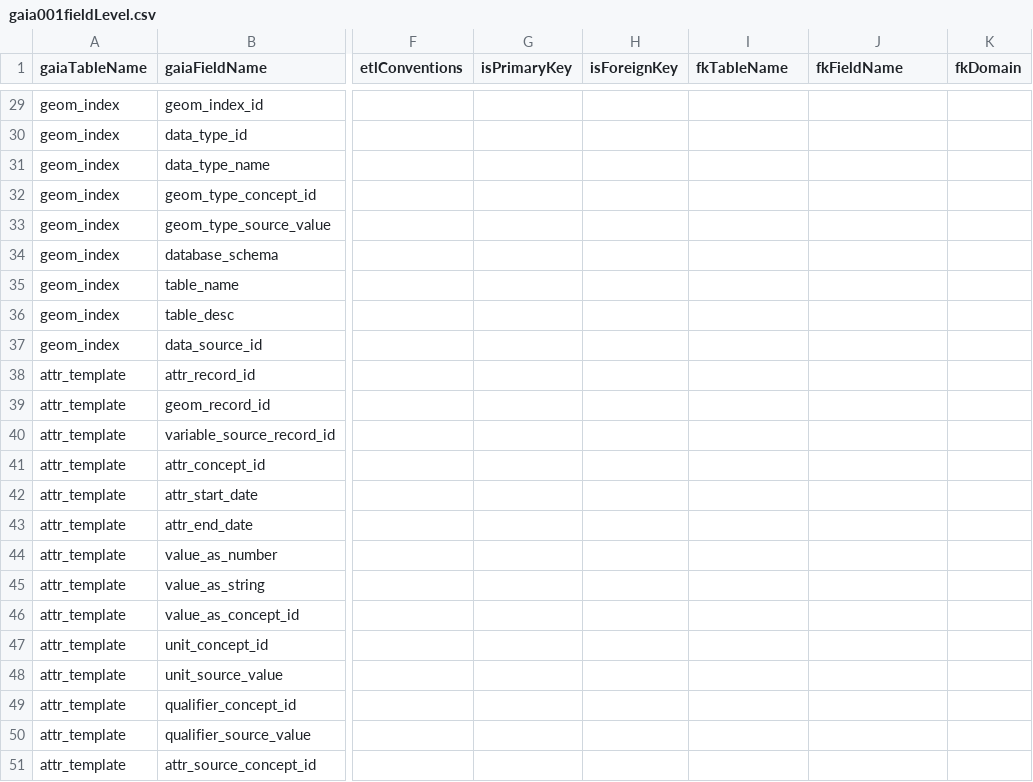
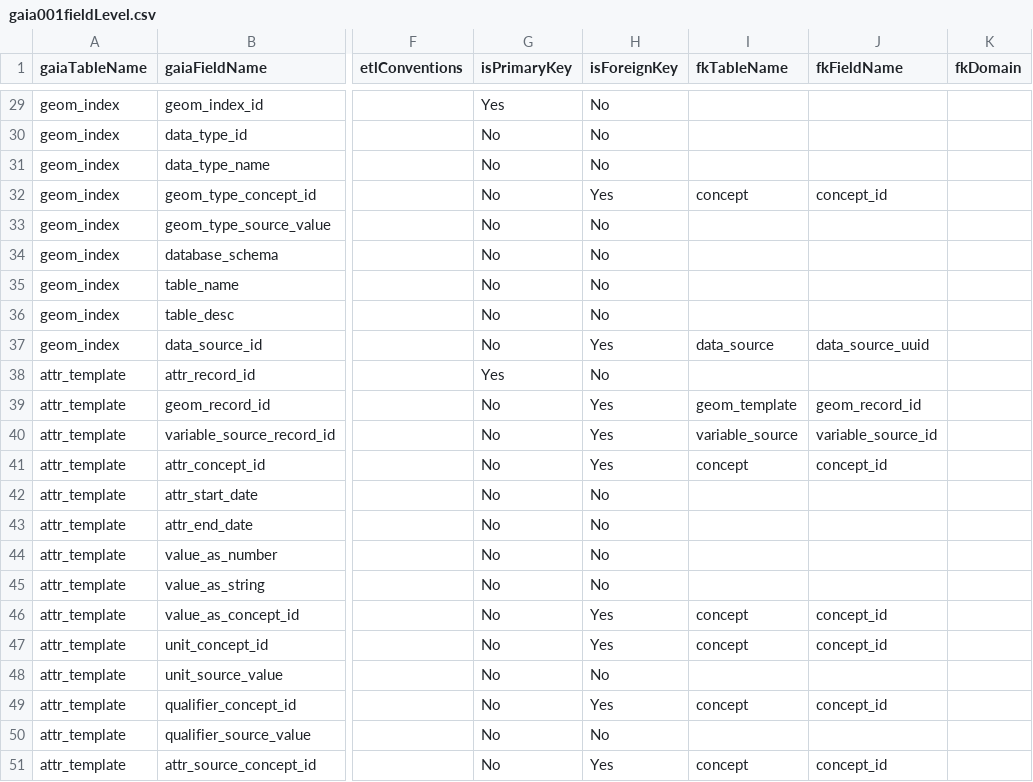
Before and after one commit to OHDSI/GIS, a CSV file: inst/csv/gaia001fieldLevel.csv, drawn as a sheet; only a part is shown, gaps mark what is left out; the diff covers the shown part only; the diff names each change by its address in the sheet, - before the commit and + after, or states it on an @@ line.

Commit message:
Create the CDM-style data dictionary
Still requires field-level details to be add,
but nonetheless fixes #150

```diff
--- a/inst/csv/gaia001fieldLevel.csv
+++ b/inst/csv/gaia001fieldLevel.csv
-G29 (isPrimaryKey): (empty)
+G29 (isPrimaryKey): Yes
-H29:H31 (isForeignKey): (empty)
+H29:H31 (isForeignKey): No
-G30:G37 (isPrimaryKey): (empty)
+G30:G37 (isPrimaryKey): No
-H32 (isForeignKey): (empty)
+H32 (isForeignKey): Yes
-I32 (fkTableName): (empty)
+I32 (fkTableName): concept
-J32 (fkFieldName): (empty)
+J32 (fkFieldName): concept_id
-H33:H36 (isForeignKey): (empty)
+H33:H36 (isForeignKey): No
-H37 (isForeignKey): (empty)
+H37 (isForeignKey): Yes
-I37 (fkTableName): (empty)
+I37 (fkTableName): data_source
-J37 (fkFieldName): (empty)
+J37 (fkFieldName): data_source_uuid
-G38 (isPrimaryKey): (empty)
+G38 (isPrimaryKey): Yes
-H38 (isForeignKey): (empty)
+H38 (isForeignKey): No
-G39:G51 (isPrimaryKey): (empty)
+G39:G51 (isPrimaryKey): No
-H39:H41 (isForeignKey): (empty)
+H39:H41 (isForeignKey): Yes
-I39 (fkTableName): (empty)
+I39 (fkTableName): geom_template
-J39 (fkFieldName): (empty)
+J39 (fkFieldName): geom_record_id
-I40 (fkTableName): (empty)
+I40 (fkTableName): variable_source
-J40 (fkFieldName): (empty)
+J40 (fkFieldName): variable_source_id
-I41 (fkTableName): (empty)
+I41 (fkTableName): concept
-J41 (fkFieldName): (empty)
+J41 (fkFieldName): concept_id
-H42:H45 (isForeignKey): (empty)
+H42:H45 (isForeignKey): No
-H46:H47 (isForeignKey): (empty)
+H46:H47 (isForeignKey): Yes
-I46:I47 (fkTableName): (empty)
+I46:I47 (fkTableName): concept
-J46:J47 (fkFieldName): (empty)
+J46:J47 (fkFieldName): concept_id
-H48 (isForeignKey): (empty)
+H48 (isForeignKey): No
-H49 (isForeignKey): (empty)
+H49 (isForeignKey): Yes
-I49 (fkTableName): (empty)
+I49 (fkTableName): concept
-J49 (fkFieldName): (empty)
+J49 (fkFieldName): concept_id
-H50 (isForeignKey): (empty)
+H50 (isForeignKey): No
-H51 (isForeignKey): (empty)
+H51 (isForeignKey): Yes
-I51 (fkTableName): (empty)
+I51 (fkTableName): concept
-J51 (fkFieldName): (empty)
+J51 (fkFieldName): concept_id
```
Also changed, not shown: 80 edited cells elsewhere in this file, 16 other files.
